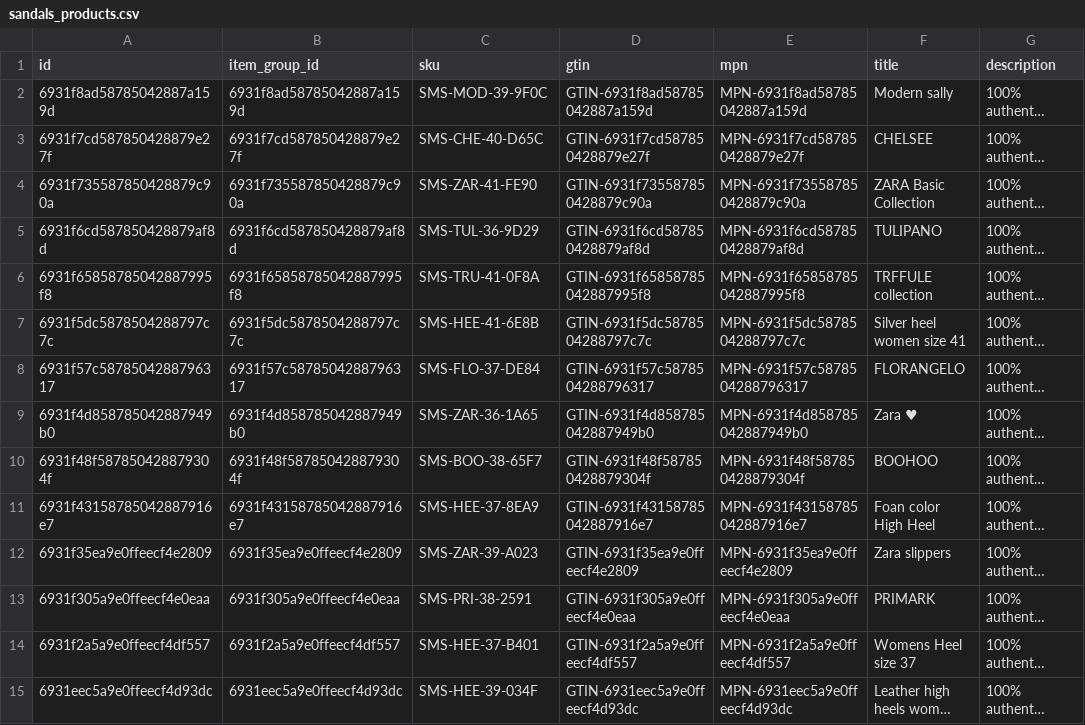
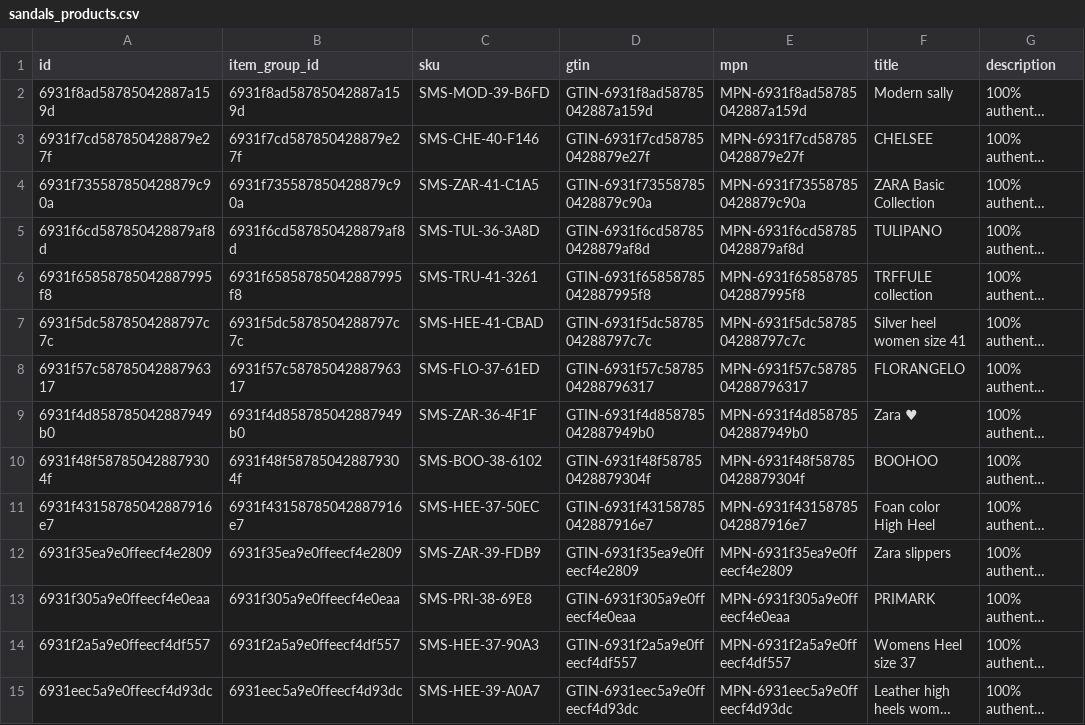
Before and after one commit to Robert-MERN/kickskraze, a CSV file: kickskraze/public/catalog_products/sandals_products.csv, drawn as a sheet; only a part is shown; long unchanged cells end in …; the diff covers the shown part only; the diff names each change by its address in the sheet, - before the commit and + after, or states it on an @@ line.

```diff
--- a/kickskraze/public/catalog_products/sandals_products.csv
+++ b/kickskraze/public/catalog_products/sandals_products.csv
-C2 (sku): SMS-MOD-39-9F0C
+C2 (sku): SMS-MOD-39-B6FD
-C3 (sku): SMS-CHE-40-D65C
+C3 (sku): SMS-CHE-40-F146
-C4 (sku): SMS-ZAR-41-FE90
+C4 (sku): SMS-ZAR-41-C1A5
-C5 (sku): SMS-TUL-36-9D29
+C5 (sku): SMS-TUL-36-3A8D
-C6 (sku): SMS-TRU-41-0F8A
+C6 (sku): SMS-TRU-41-3261
-C7 (sku): SMS-HEE-41-6E8B
+C7 (sku): SMS-HEE-41-CBAD
-C8 (sku): SMS-FLO-37-DE84
+C8 (sku): SMS-FLO-37-61ED
-C9 (sku): SMS-ZAR-36-1A65
+C9 (sku): SMS-ZAR-36-4F1F
-C10 (sku): SMS-BOO-38-65F7
+C10 (sku): SMS-BOO-38-6102
-C11 (sku): SMS-HEE-37-8EA9
+C11 (sku): SMS-HEE-37-50EC
-C12 (sku): SMS-ZAR-39-A023
+C12 (sku): SMS-ZAR-39-FDB9
-C13 (sku): SMS-PRI-38-2591
+C13 (sku): SMS-PRI-38-69E8
-C14 (sku): SMS-HEE-37-B401
+C14 (sku): SMS-HEE-37-90A3
-C15 (sku): SMS-HEE-39-034F
+C15 (sku): SMS-HEE-39-A0A7
```
Also changed, not shown: 21 edited cells elsewhere in this file, kickskraze/public/catalog_products/barefoot_products.csv, kickskraze/public/catalog_products/products.csv, 4 other files.
